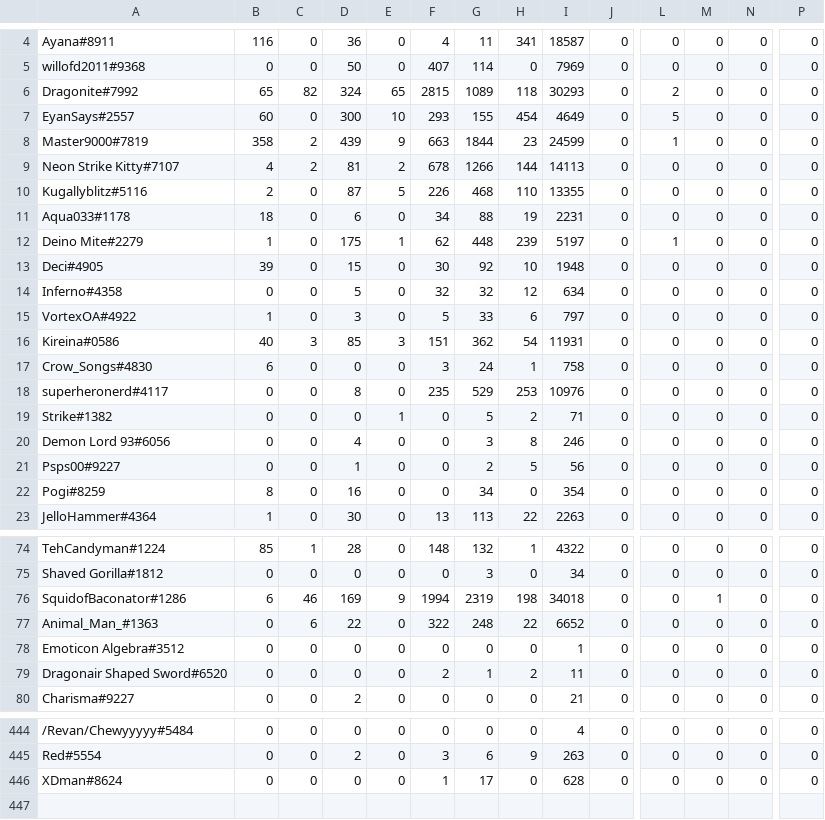
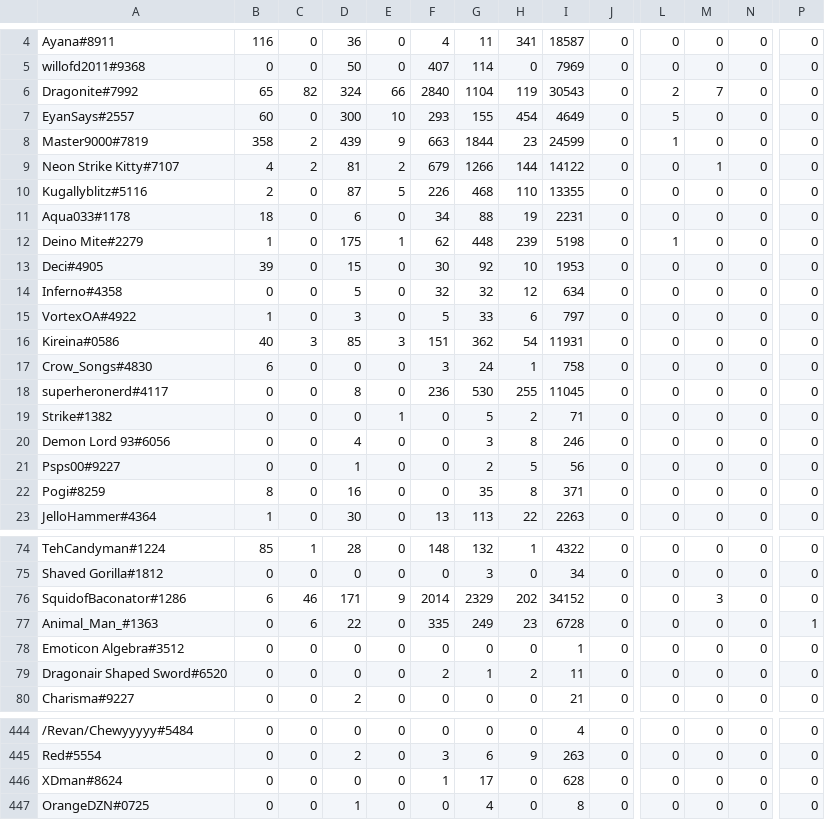
Before and after one commit to DragoniteSpam/SkarmBot, a CSV file: stats.csv, drawn as a sheet; only a part is shown, gaps mark what is left out; rows hold the shown columns only; the diff covers the shown part only; the diff names each change by its address in the sheet, - before the commit and + after, or states it on an @@ line.

```diff
--- a/stats.csv
+++ b/stats.csv
-E6: 65
+E6: 66
-F6: 2815
+F6: 2840
-G6: 1089
+G6: 1104
-H6: 118
+H6: 119
-I6: 30293
+I6: 30543
-M6: 0
+M6: 7
-F9: 678
+F9: 679
-I9: 14113
+I9: 14122
-M9: 0
+M9: 1
-I12: 5197
+I12: 5198
-I13: 1948
+I13: 1953
-F18: 235
+F18: 236
-G18: 529
+G18: 530
-H18: 253
+H18: 255
-I18: 10976
+I18: 11045
-G22: 34
+G22: 35
-H22: 0
+H22: 8
-I22: 354
+I22: 371
-D76: 169
+D76: 171
-F76: 1994
+F76: 2014
-G76: 2319
+G76: 2329
-H76: 198
+H76: 202
-I76: 34018
+I76: 34152
-M76: 1
+M76: 3
-F77: 322
+F77: 335
-G77: 248
+G77: 249
-H77: 22
+H77: 23
-I77: 6652
+I77: 6728
-P77: 0
+P77: 1
+row 447: OrangeDZN#0725 | 0 | 0 | 1 | 0 | 0 | 4 | 0 | 8 | 0 | 0 | 0 | 0 | 0
```
Also changed, not shown: 38 edited cells elsewhere in this file, 8 other files.
